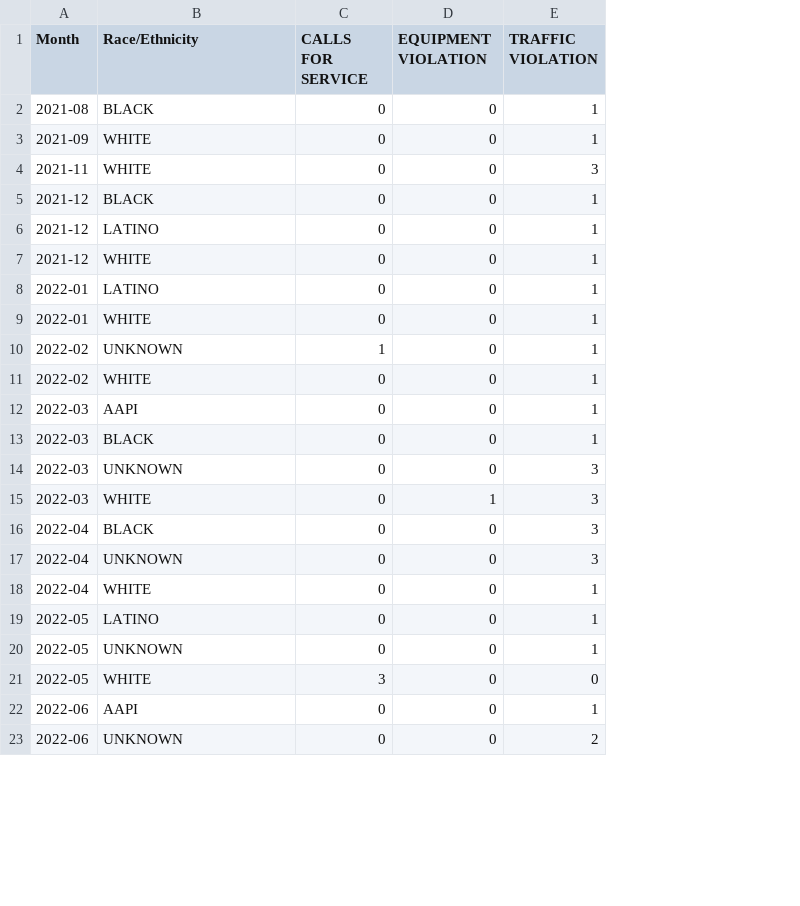
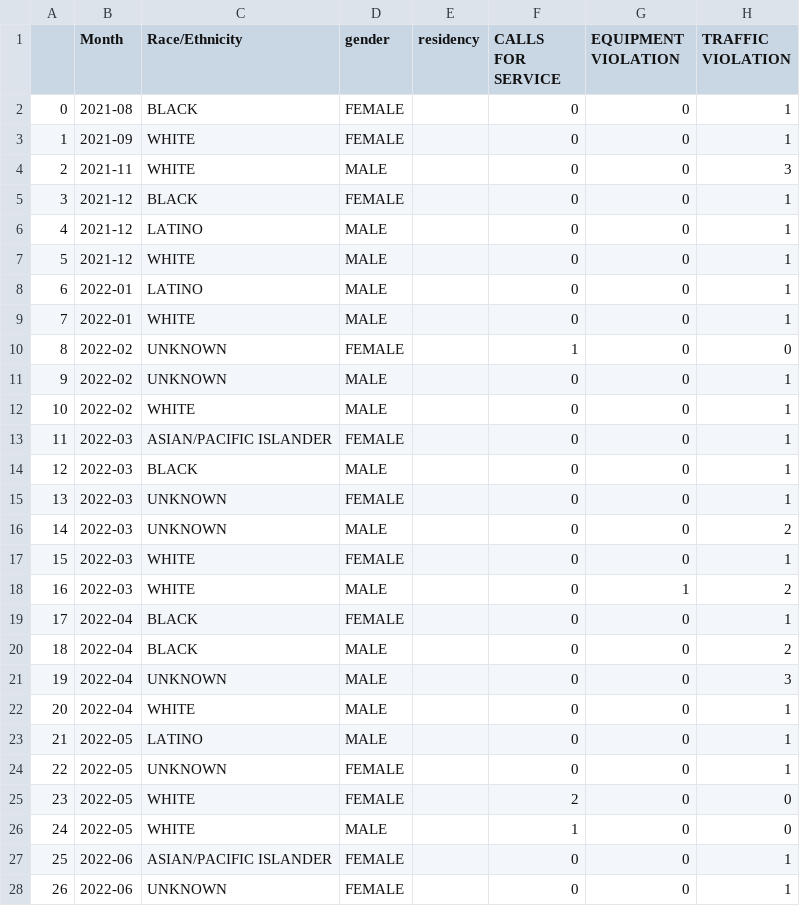
Before and after one commit to Fairfax-County-NAACP-Data/fcpd-data, a CSV file: data/Virginia_Fairfax County Police Department_STOPS_uof_officer.csv, drawn as a sheet; only a part is shown; addresses are those after the commit; the diff covers the shown part only; the diff names each change by its address in the sheet, - before the commit and + after, or states it on an @@ line.

```diff
--- a/data/Virginia_Fairfax County Police Department_STOPS_uof_officer.csv
+++ b/data/Virginia_Fairfax County Police Department_STOPS_uof_officer.csv
+column A, rows 2-10: 0 | 1 | 2 | 3 | 4 | 5 | 6 | 7 | 8; rows 12-15: 10 | 11 | 12 | 13; rows 18-19: 16 | 17; rows 21-25: 19 | 20 | 21 | 22 | 23; rows 27-28: 25 | 26
+column D (gender), rows 2-10: FEMALE | FEMALE | MALE | FEMALE | MALE | MALE | MALE | MALE | FEMALE; rows 12-15: MALE | FEMALE | MALE | FEMALE; rows 18-19: MALE | FEMALE; rows 21-25: MALE | MALE | MALE | FEMALE | FEMALE; rows 27-28: FEMALE | FEMALE
+column E (residency), empty
-H10 (TRAFFIC VIOLATION): 1
+H10 (TRAFFIC VIOLATION): 0
+row 11: 9 | 2022-02 | UNKNOWN | MALE |  | 0 | 0 | 1
-C13 (Race/Ethnicity): AAPI
+C13 (Race/Ethnicity): ASIAN/PACIFIC ISLANDER
-H15 (TRAFFIC VIOLATION): 3
+H15 (TRAFFIC VIOLATION): 1
+row 16: 14 | 2022-03 | UNKNOWN | MALE |  | 0 | 0 | 2
+row 17: 15 | 2022-03 | WHITE | FEMALE |  | 0 | 0 | 1
-H18 (TRAFFIC VIOLATION): 3
+H18 (TRAFFIC VIOLATION): 2
-H19 (TRAFFIC VIOLATION): 3
+H19 (TRAFFIC VIOLATION): 1
+row 20: 18 | 2022-04 | BLACK | MALE |  | 0 | 0 | 2
-F25 (CALLS FOR SERVICE): 3
+F25 (CALLS FOR SERVICE): 2
+row 26: 24 | 2022-05 | WHITE | MALE |  | 1 | 0 | 0
-C27 (Race/Ethnicity): AAPI
+C27 (Race/Ethnicity): ASIAN/PACIFIC ISLANDER
-H28 (TRAFFIC VIOLATION): 2
+H28 (TRAFFIC VIOLATION): 1
```
Also changed, not shown: 11 added rows and 9 edited cells elsewhere in this file, data/Virginia_Fairfax County Police Department_STOPS_person_search_na.csv, data/Virginia_Fairfax County Police Department_STOPS_uof_subject.csv, 4 other files.
